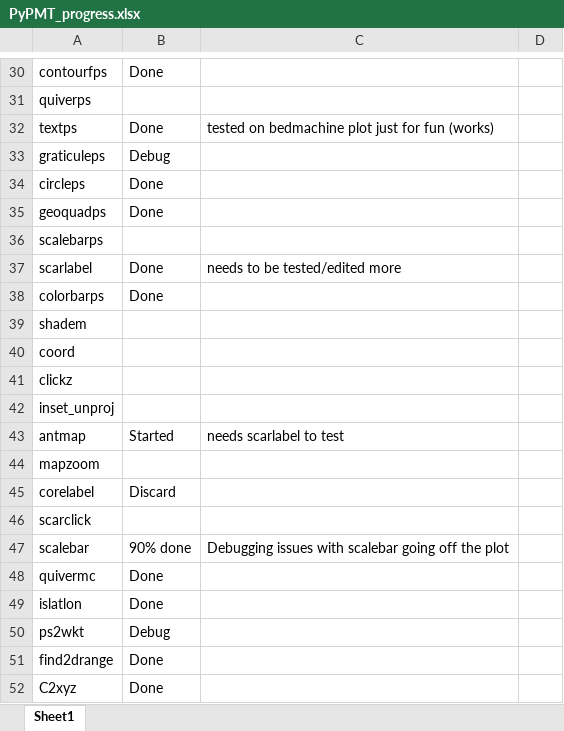
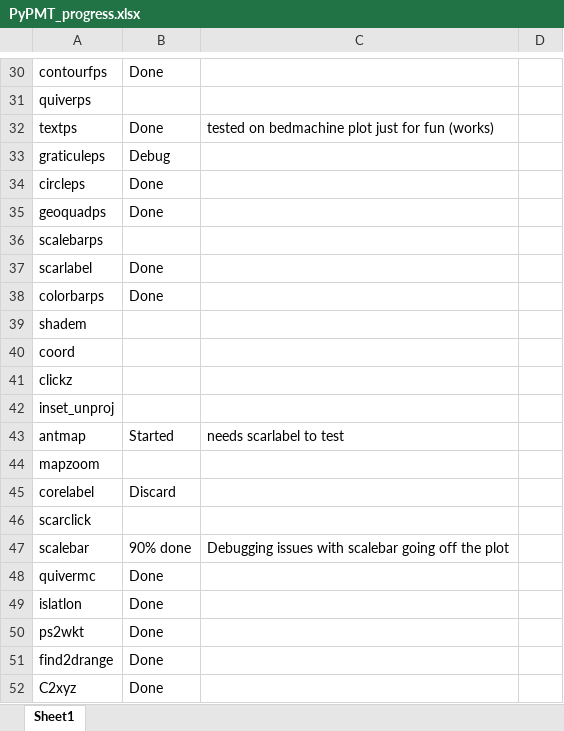
Before and after one commit to GatorGlaciology/PyPMT, an Excel workbook: PyPMT_progress.xlsx, sheet Sheet1, drawn as a sheet; only a part is shown, gaps mark what is left out; values as stored, in another font and other column widths than the file's, no borders; the diff names each change by its address in the sheet, - before the commit and + after, or states it on an @@ line.

Commit message:
Update PyPMT_progress.xlsx

```diff
--- a/PyPMT_progress.xlsx (sheet Sheet1)
+++ b/PyPMT_progress.xlsx (sheet Sheet1)
-C37: needs to be tested/edited more
+C37: (empty)
-B50: Debug
+B50: Done
```
